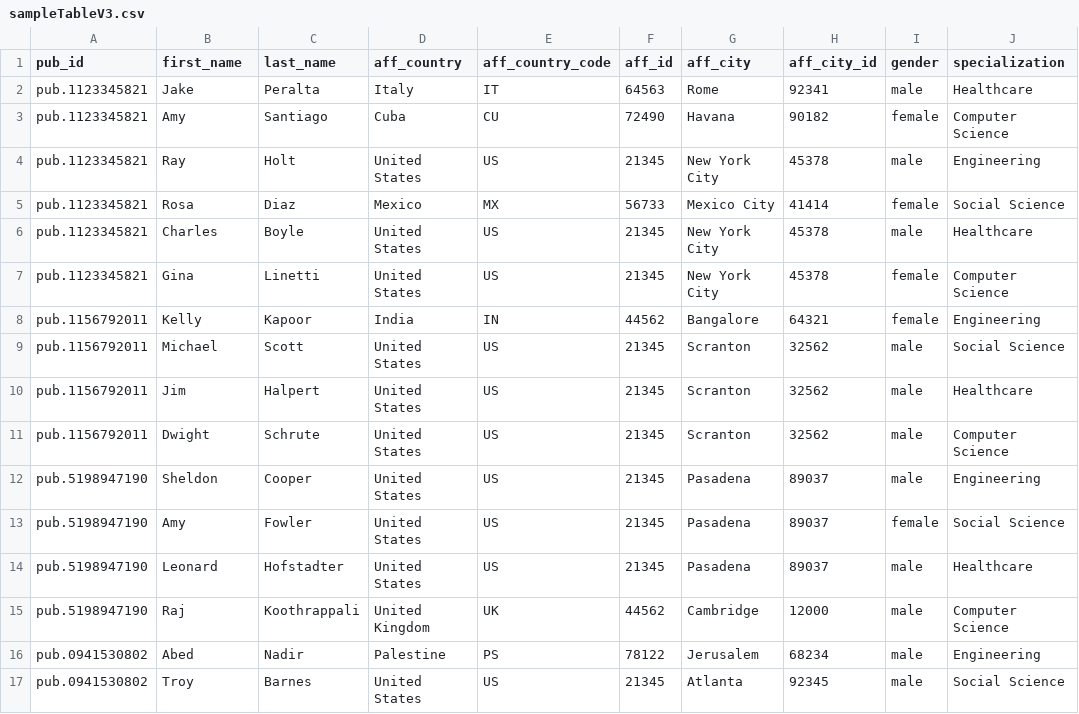
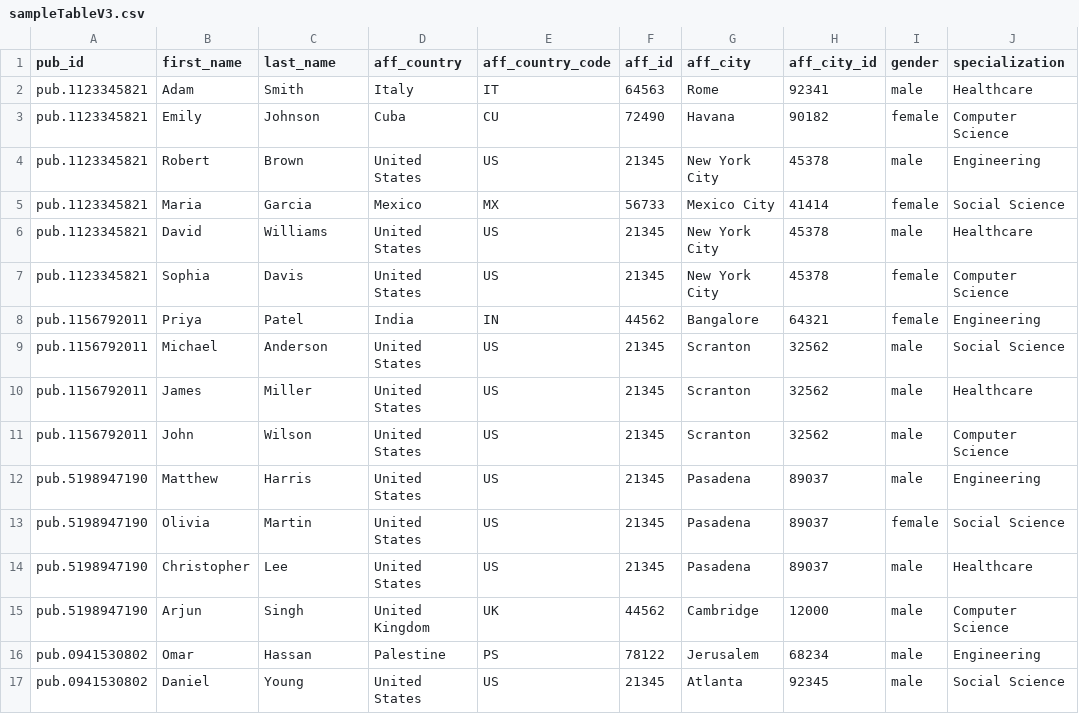
Before and after one commit to KB230/Community-Index, a CSV file: sampleTableV3.csv, drawn as a sheet; only a part is shown; the diff covers the shown part only.

Commit message:
Add files via upload
added names generated from ChatGPT instead of TV show characters

```diff
--- a/sampleTableV3.csv
+++ b/sampleTableV3.csv
@@ -1,17 +1,17 @@
 pub_id,first_name,last_name,aff_country,aff_country_code,aff_id,aff_city,aff_city_id,gender,specialization
-pub.1123345821,Jake,Peralta,Italy,IT,64563,Rome,92341,male,Healthcare
-pub.1123345821,Amy,Santiago,Cuba,CU,72490,Havana,90182,female,Computer Science
-pub.1123345821,Ray,Holt,United States,US,21345,New York City,45378,male,Engineering
-pub.1123345821,Rosa ,Diaz,Mexico,MX,56733,Mexico City,41414,female,Social Science
-pub.1123345821,Charles,Boyle,United States,US,21345,New York City,45378,male,Healthcare
-pub.1123345821,Gina,Linetti,United States,US,21345,New York City,45378,female,Computer Science
-pub.1156792011,Kelly,Kapoor,India,IN,44562,Bangalore,64321,female,Engineering
-pub.1156792011,Michael,Scott,United States,US,21345,Scranton,32562,male,Social Science
-pub.1156792011,Jim,Halpert,United States,US,21345,Scranton,32562,male,Healthcare
-pub.1156792011,Dwight ,Schrute,United States,US,21345,Scranton,32562,male,Computer Science
-pub.5198947190,Sheldon ,Cooper,United States,US,21345,Pasadena,89037,male,Engineering
-pub.5198947190,Amy,Fowler,United States,US,21345,Pasadena,89037,female,Social Science
-pub.5198947190,Leonard,Hofstadter,United States,US,21345,Pasadena,89037,male,Healthcare
-pub.5198947190,Raj,Koothrappali,United Kingdom,UK,44562,Cambridge,12000,male,Computer Science
-pub.0941530802,Abed ,Nadir,Palestine,PS,78122,Jerusalem,68234,male,Engineering
-pub.0941530802,Troy,Barnes,United States,US,21345,Atlanta,92345,male,Social Science
+pub.1123345821,Adam,Smith,Italy,IT,64563,Rome,92341,male,Healthcare
+pub.1123345821,Emily,Johnson,Cuba,CU,72490,Havana,90182,female,Computer Science
+pub.1123345821,Robert,Brown,United States,US,21345,New York City,45378,male,Engineering
+pub.1123345821,Maria,Garcia,Mexico,MX,56733,Mexico City,41414,female,Social Science
+pub.1123345821,David,Williams,United States,US,21345,New York City,45378,male,Healthcare
+pub.1123345821,Sophia,Davis,United States,US,21345,New York City,45378,female,Computer Science
+pub.1156792011,Priya,Patel,India,IN,44562,Bangalore,64321,female,Engineering
+pub.1156792011,Michael,Anderson,United States,US,21345,Scranton,32562,male,Social Science
+pub.1156792011,James,Miller,United States,US,21345,Scranton,32562,male,Healthcare
+pub.1156792011,John,Wilson,United States,US,21345,Scranton,32562,male,Computer Science
+pub.5198947190,Matthew,Harris,United States,US,21345,Pasadena,89037,male,Engineering
+pub.5198947190,Olivia,Martin,United States,US,21345,Pasadena,89037,female,Social Science
+pub.5198947190,Christopher,Lee,United States,US,21345,Pasadena,89037,male,Healthcare
+pub.5198947190,Arjun,Singh,United Kingdom,UK,44562,Cambridge,12000,male,Computer Science
+pub.0941530802,Omar,Hassan,Palestine,PS,78122,Jerusalem,68234,male,Engineering
+pub.0941530802,Daniel,Young,United States,US,21345,Atlanta,92345,male,Social Science
```
Also changed, not shown: 69 edited cells elsewhere in this file, 1 other file.
